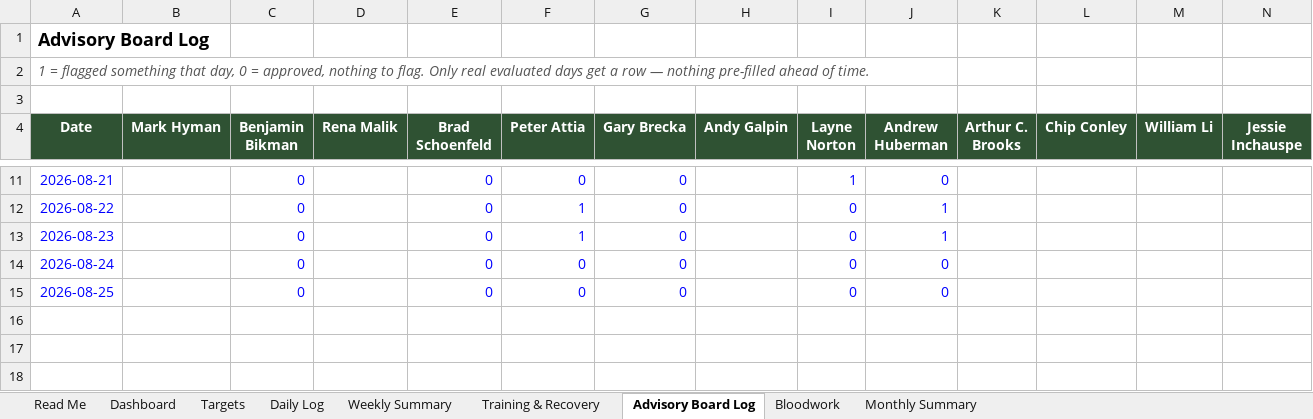
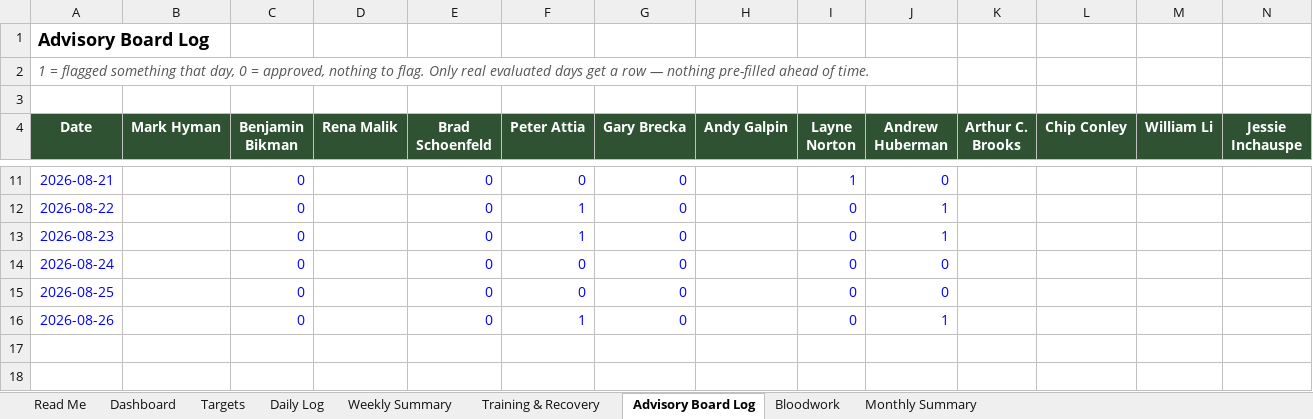
Before and after one commit to robertoyanezjr/Pulso, an Excel workbook: coach/Pulso-Macro-Tracker.xlsx, sheet Advisory Board Log, drawn as a sheet; only a part is shown, gaps mark what is left out; values as stored, in another font and other column widths than the file's, no borders; the diff names each change by its address in the sheet, - before the commit and + after, or states it on an @@ line.

```diff
--- a/coach/Pulso-Macro-Tracker.xlsx (sheet Advisory Board Log)
+++ b/coach/Pulso-Macro-Tracker.xlsx (sheet Advisory Board Log)
-row 16: (empty)
+row 16: 2026-08-26 |  | 0 |  | 0 | 1 | 0 |  | 0 | 1
```
Also changed, not shown: sheet Training & Recovery.
